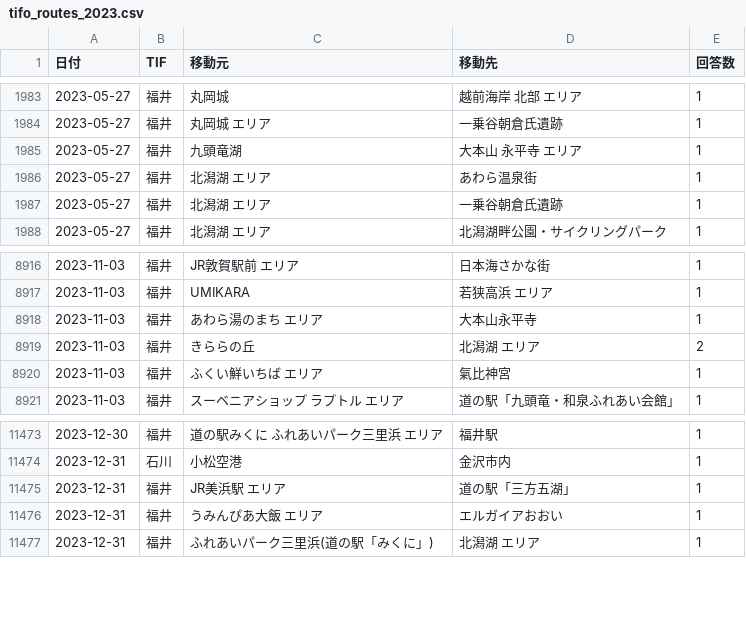
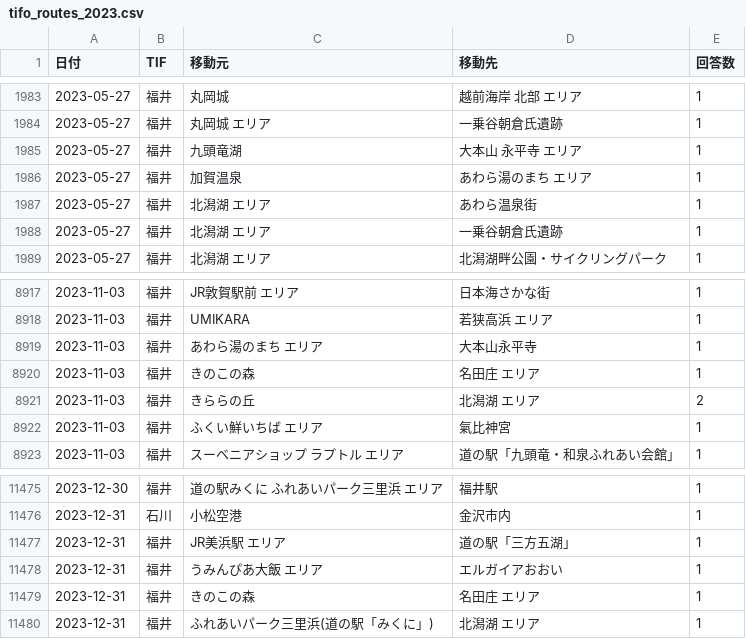
Before and after one commit to codefornoto/TIFO, a CSV file: tifo_routes_2023.csv, drawn as a sheet; only a part is shown, gaps mark what is left out.

```diff
--- a/tifo_routes_2023.csv
+++ b/tifo_routes_2023.csv
@@ -1985,2 +1985,3 @@
 2023-05-27,福井,九頭竜湖,大本山 永平寺 エリア,1
+2023-05-27,福井,加賀温泉,あわら湯のまち エリア,1
 2023-05-27,福井,北潟湖 エリア,あわら温泉街,1
@@ -8918,2 +8919,3 @@
 2023-11-03,福井,あわら湯のまち エリア,大本山永平寺,1
+2023-11-03,福井,きのこの森,名田庄 エリア,1
 2023-11-03,福井,きららの丘,北潟湖 エリア,2
@@ -11476,2 +11478,3 @@
 2023-12-31,福井,うみんぴあ大飯 エリア,エルガイアおおい,1
+2023-12-31,福井,きのこの森,名田庄 エリア,1
 2023-12-31,福井,ふれあいパーク三里浜(道の駅「みくに」),北潟湖 エリア,1
```
Also changed, not shown: tifo_routes_all.csv, tifo_summary_all.csv, 6 other files.
